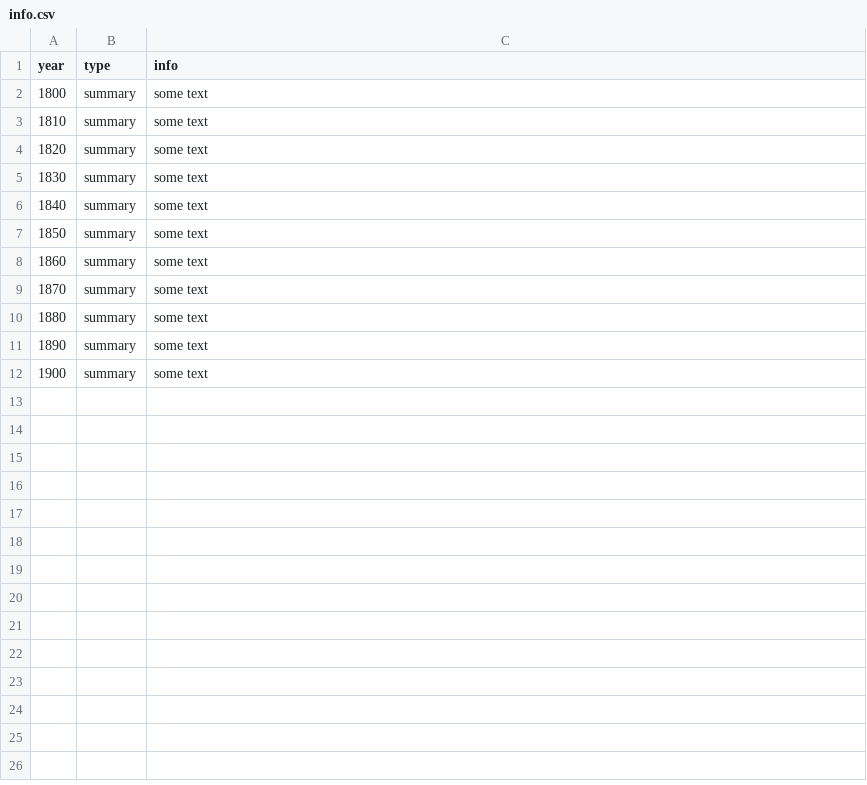
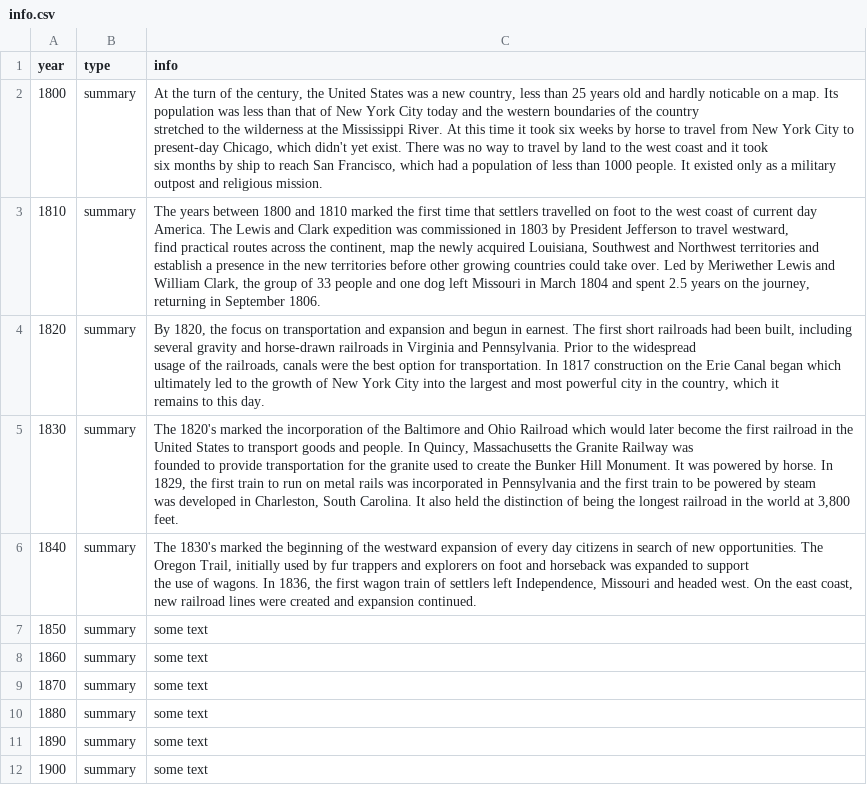
Before and after one commit to haehn/cs171, a CSV file: data/info.csv, drawn as a sheet.

Commit message:
Updated info pane

```diff
--- a/data/info.csv
+++ b/data/info.csv
@@ -1,7 +1,16 @@
 year,type,info
-1800,summary,"some text"
-1810,summary,"some text"
-1820,summary,"some text"
-1830,summary,"some text"
-1840,summary,"some text"
+1800,summary,"At the turn of the century, the United States was a new country, less than 25 years old and hardly noticable on a map.  Its population was less than that of New York City today and the western boundaries of the country
+stretched to the wilderness at the Mississippi River.  At this time it took six weeks by horse to travel from New York City to present-day Chicago, which didn't yet exist.  There was no way to travel by land to the west coast and it took
+six months by ship to reach San Francisco, which had a population of less than 1000 people.  It existed only as a military outpost and religious mission."
+1810,summary,"The years between 1800 and 1810 marked the first time that settlers travelled on foot to the west coast of current day America.  The Lewis and Clark expedition was commissioned in 1803 by President Jefferson to travel westward,
+find practical routes across the continent, map the newly acquired Louisiana, Southwest and Northwest territories and establish a presence in the new territories before other growing countries could take over. Led by Meriwether Lewis and
+William Clark, the group of 33 people and one dog left Missouri in March 1804 and spent 2.5 years on the journey, returning in September 1806."
+1820,summary,"By 1820, the focus on transportation and expansion and begun in earnest.  The first short railroads had been built, including several gravity and horse-drawn railroads in Virginia and Pennsylvania.  Prior to the widespread
+usage of the railroads, canals were the best option for transportation.  In 1817 construction on the Erie Canal began which ultimately led to the growth of New York City into the largest and most powerful city in the country, which it
+remains to this day."
+1830,summary,"The 1820's marked the incorporation of the Baltimore and Ohio Railroad which would later become the first railroad in the United States to transport goods and people.  In Quincy, Massachusetts the Granite Railway was
+founded to provide transportation for the granite used to create the Bunker Hill Monument. It was powered by horse.  In 1829, the first train to run on metal rails was incorporated in Pennsylvania and the first train to be powered by steam
+was developed in Charleston, South Carolina.  It also held the distinction of being the longest railroad in the world at 3,800 feet."
+1840,summary,"The 1830's marked the beginning of the westward expansion of every day citizens in search of new opportunities.  The Oregon Trail, initially used by fur trappers and explorers on foot and horseback was expanded to support
+the use of wagons.  In 1836, the first wagon train of settlers left Independence, Missouri and headed west. On the east coast, new railroad lines were created and expansion continued."
 1850,summary,"some text"
```
Also changed, not shown: 3 other files.
